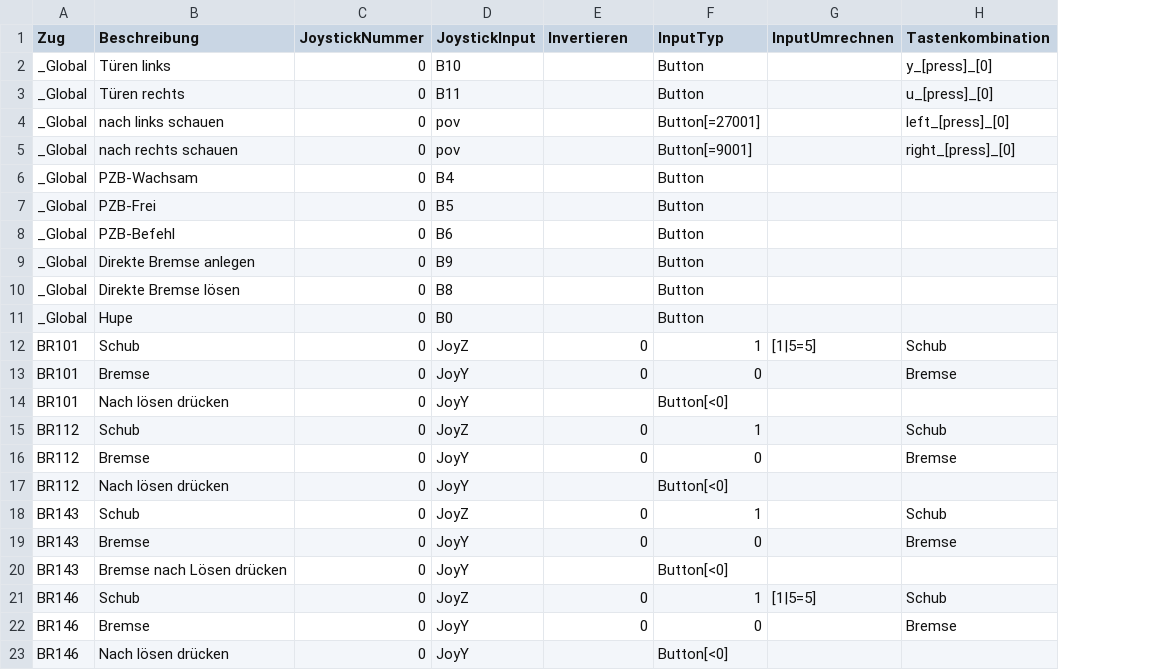
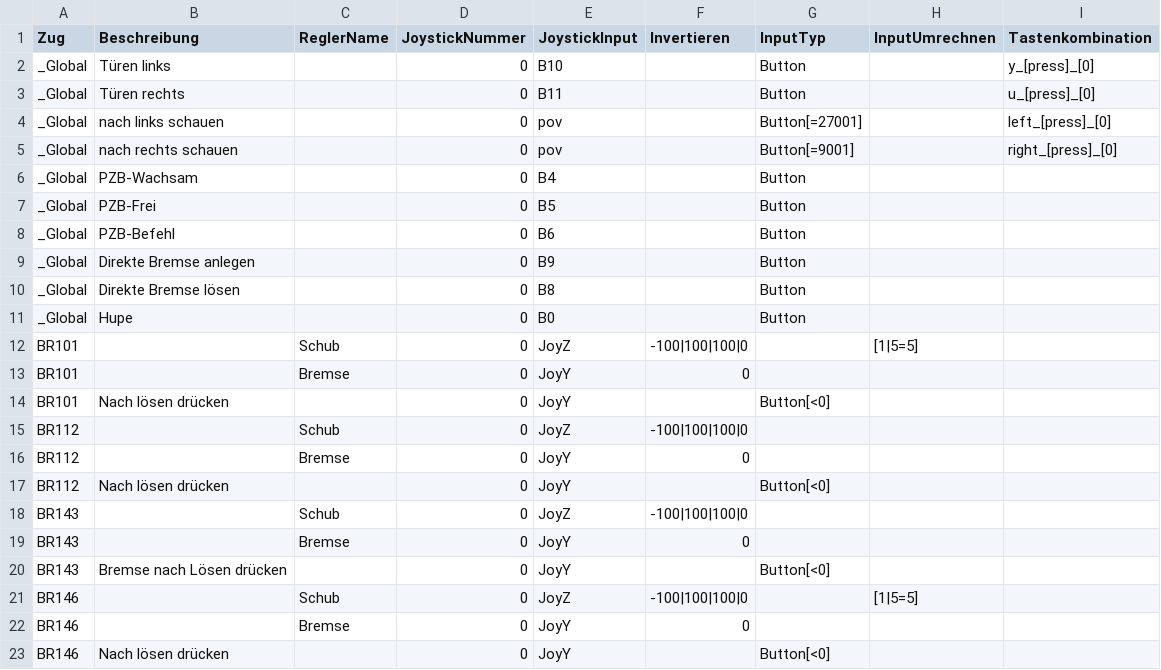
Before and after one commit to DerJantob/TSW2_Controller, a CSV file: TSW2_Controller/Configs/TrainConfig/StandardTrainconfig.csv, drawn as a sheet; only a part is shown; addresses are those after the commit; the diff covers the shown part only; the diff names each change by its address in the sheet, - before the commit and + after, or states it on an @@ line.

Commit message:
StandardTrainconfig and dirty fix

```diff
--- a/TSW2_Controller/Configs/TrainConfig/StandardTrainconfig.csv
+++ b/TSW2_Controller/Configs/TrainConfig/StandardTrainconfig.csv
+column C (ReglerName), rows 12-22: Schub | Bremse |  | Schub | Bremse |  | Schub | Bremse |  | Schub | Bremse
-B12 (Beschreibung): Schub
+B12 (Beschreibung): (empty)
-F12 (Invertieren): 0
+F12 (Invertieren): -100|100|100|0
-G12 (InputTyp): 1
+G12 (InputTyp): (empty)
-I12 (Tastenkombination): Schub
+I12 (Tastenkombination): (empty)
-B13 (Beschreibung): Bremse
+B13 (Beschreibung): (empty)
-G13 (InputTyp): 0
+G13 (InputTyp): (empty)
-I13 (Tastenkombination): Bremse
+I13 (Tastenkombination): (empty)
-B15 (Beschreibung): Schub
+B15 (Beschreibung): (empty)
-F15 (Invertieren): 0
+F15 (Invertieren): -100|100|100|0
-G15 (InputTyp): 1
+G15 (InputTyp): (empty)
-I15 (Tastenkombination): Schub
+I15 (Tastenkombination): (empty)
-B16 (Beschreibung): Bremse
+B16 (Beschreibung): (empty)
-G16 (InputTyp): 0
+G16 (InputTyp): (empty)
-I16 (Tastenkombination): Bremse
+I16 (Tastenkombination): (empty)
-B18 (Beschreibung): Schub
+B18 (Beschreibung): (empty)
-F18 (Invertieren): 0
+F18 (Invertieren): -100|100|100|0
-G18 (InputTyp): 1
+G18 (InputTyp): (empty)
-I18 (Tastenkombination): Schub
+I18 (Tastenkombination): (empty)
-B19 (Beschreibung): Bremse
+B19 (Beschreibung): (empty)
-G19 (InputTyp): 0
+G19 (InputTyp): (empty)
-I19 (Tastenkombination): Bremse
+I19 (Tastenkombination): (empty)
-B21 (Beschreibung): Schub
+B21 (Beschreibung): (empty)
-F21 (Invertieren): 0
+F21 (Invertieren): -100|100|100|0
-G21 (InputTyp): 1
+G21 (InputTyp): (empty)
-I21 (Tastenkombination): Schub
+I21 (Tastenkombination): (empty)
-B22 (Beschreibung): Bremse
+B22 (Beschreibung): (empty)
-G22 (InputTyp): 0
+G22 (InputTyp): (empty)
-I22 (Tastenkombination): Bremse
+I22 (Tastenkombination): (empty)
```
Also changed, not shown: 60 edited cells elsewhere in this file, 6 other files.
